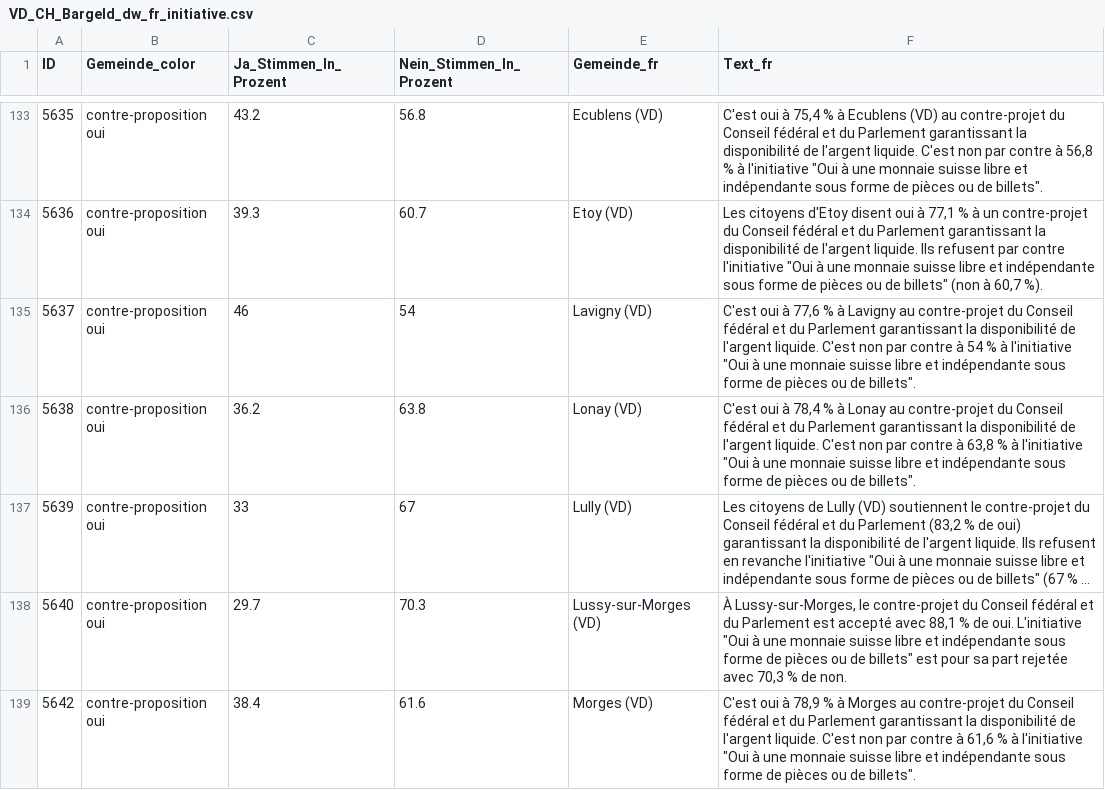
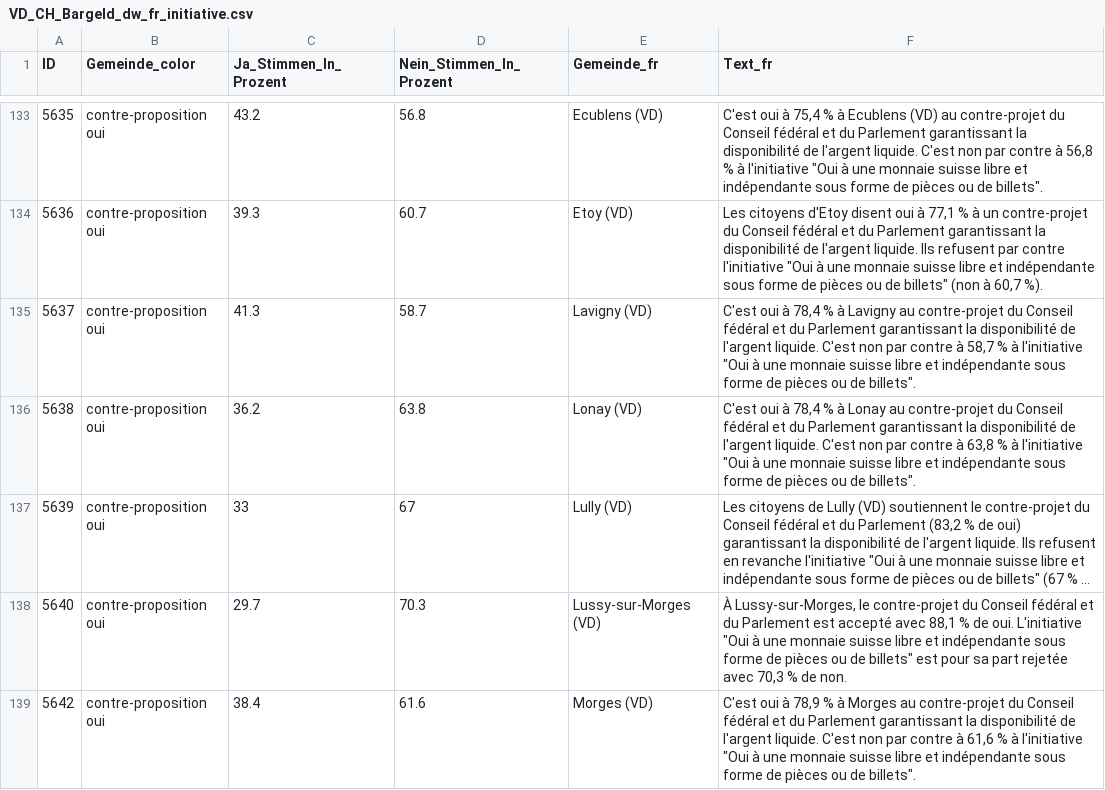
Before and after one commit to awp-finanznachrichten/lena_maerz2026, a CSV file: Output_Cantons/VD_CH_Bargeld_dw_fr_initiative.csv, drawn as a sheet; only a part is shown, gaps mark what is left out; long unchanged cells end in …; the diff covers the shown part only.

```diff
--- a/Output_Cantons/VD_CH_Bargeld_dw_fr_initiative.csv
+++ b/Output_Cantons/VD_CH_Bargeld_dw_fr_initiative.csv
@@ -134,3 +134,3 @@
 5636,"contre-proposition oui",39.3,60.7,"Etoy (VD)","Les citoyens d'Etoy disent oui à 77,1 % à un contre-projet du Conseil fédéral et du Parlement garantissant la disponibilité de l'argent liquide. Ils refusent par contre l'initiative ""Oui à une monnaie suisse libre et indépendante sous forme de pièces ou de billets"" (non à 60,7 %)."
-5637,"contre-proposition oui",46,54,"Lavigny (VD)","C'est oui à 77,6 % à Lavigny au contre-projet du Conseil fédéral et du Parlement garantissant la disponibilité de l'argent liquide. C'est non par contre à 54 % à l'initiative ""Oui à une monnaie suisse libre et indépendante sous forme de pièces ou de billets""."
+5637,"contre-proposition oui",41.3,58.7,"Lavigny (VD)","C'est oui à 78,4 % à Lavigny au contre-projet du Conseil fédéral et du Parlement garantissant la disponibilité de l'argent liquide. C'est non par contre à 58,7 % à l'initiative ""Oui à une monnaie suisse libre et indépendante sous forme de pièces ou de billets""."
 5638,"contre-proposition oui",36.2,63.8,"Lonay (VD)","C'est oui à 78,4 % à Lonay au contre-projet du Conseil fédéral et du Parlement garantissant la disponibilité de l'argent liquide. C'est non par contre à 63,8 % à l'initiative ""Oui à une monnaie suisse libre et indépendante sous forme de pièces ou de billets""."
```
Also changed, not shown: 46 edited cells elsewhere in this file, Output_Cantons/VD_CH_Bargeld_dw_fr_gegenvorschlag.csv, Output_Cantons/VD_CH_Bargeld_dw_fr_overview.csv, 38 other files.
